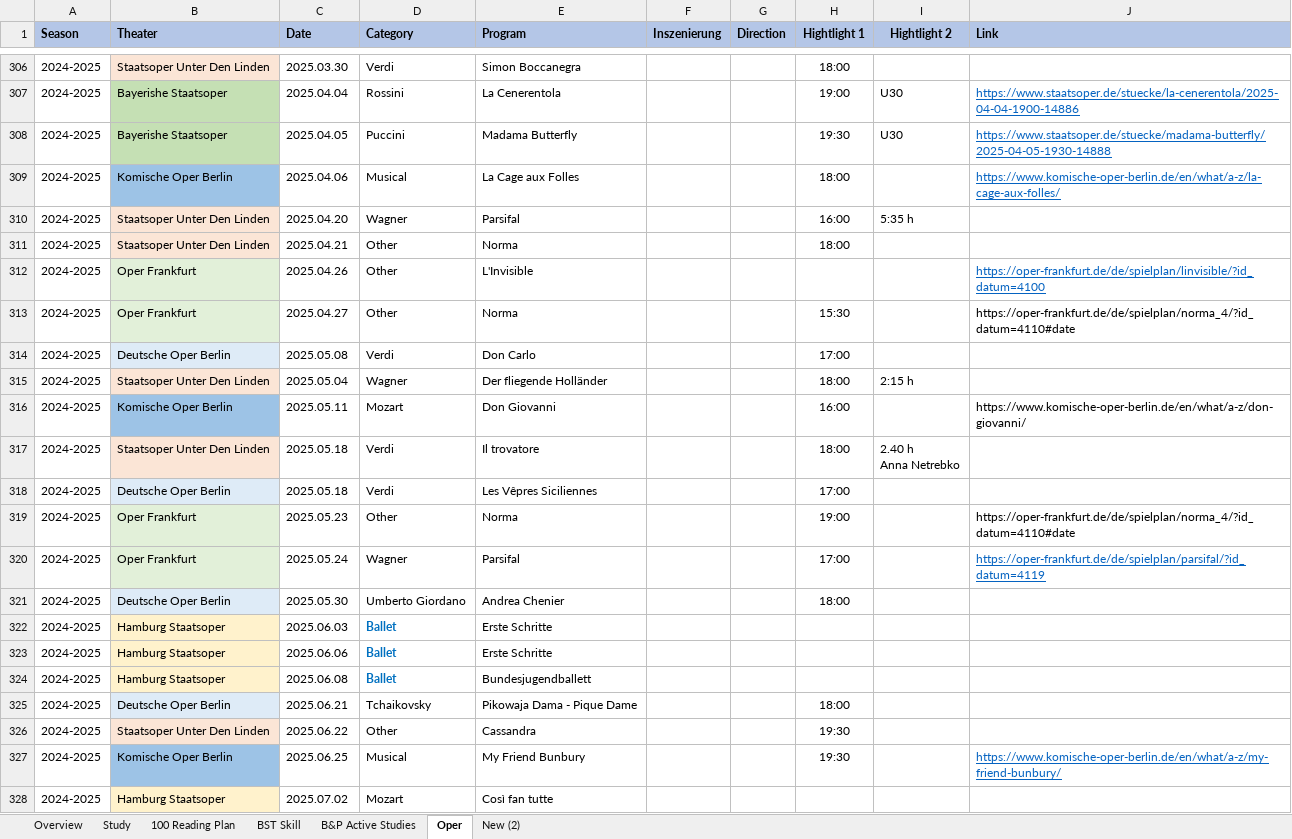
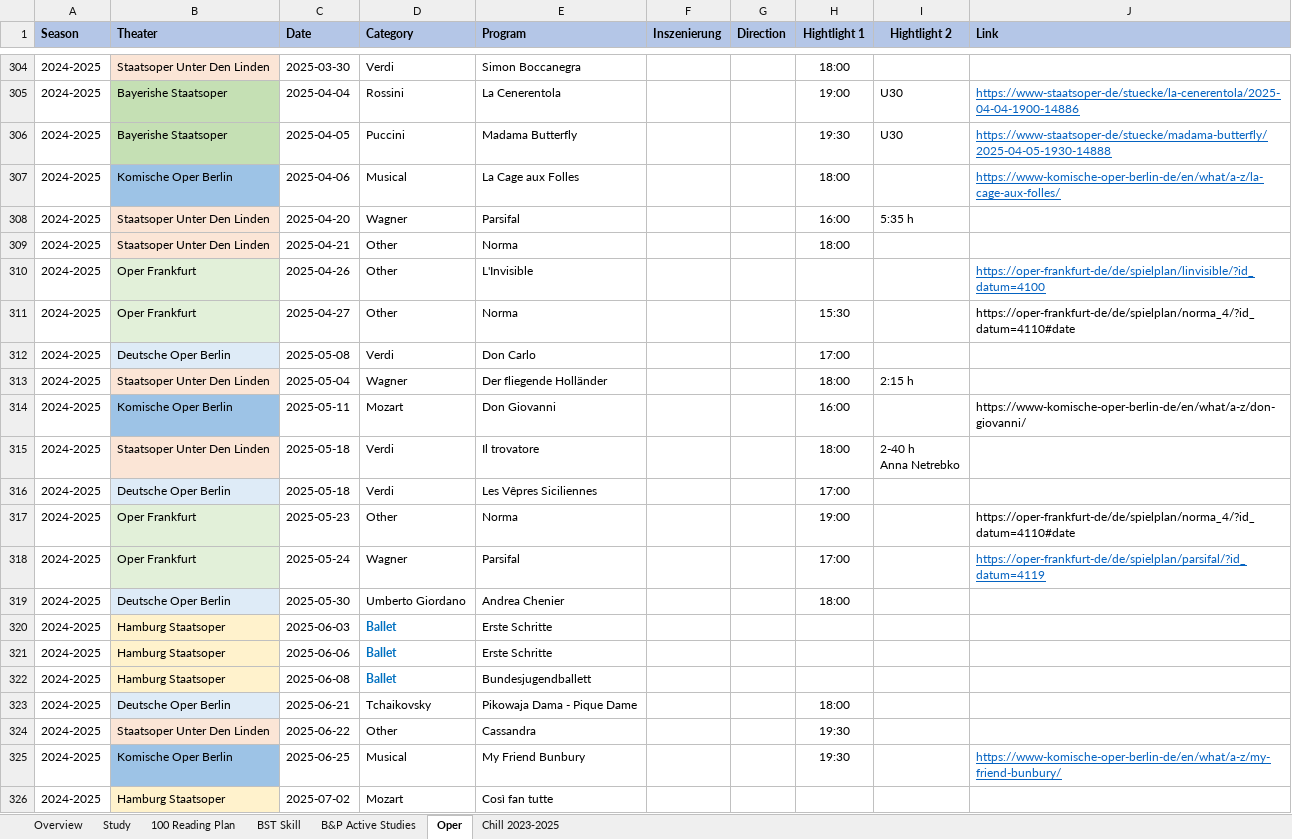
Before and after one commit to Zehuibai/Zehuibai.github.io, an Excel workbook: 01_ClinicalTrials/ClinicalTrial.xlsx, sheet Oper, drawn as a sheet; only a part is shown, gaps mark what is left out; values as stored, in another font and other column widths than the file's, no borders; charts and pictures not drawn; addresses are those after the commit; ↵ is a line break in a cell; the diff covers the shown part only; the diff names each change by its address in the sheet, - before the commit and + after, or states it on an @@ line.

```diff
--- a/01_ClinicalTrials/ClinicalTrial.xlsx (sheet Oper)
+++ b/01_ClinicalTrials/ClinicalTrial.xlsx (sheet Oper)
-sheet tab: New (2)
+sheet tab: Chill 2023-2025
-C304 (Date): 2025.03.30
+C304 (Date): 2025-03-30
-C305 (Date): 2025.04.04
+C305 (Date): 2025-04-04
-J305 (Link): https://www.staatsoper.de/stuecke/la-cenerentola/2025-04-04-1900-14886
+J305 (Link): https://www-staatsoper-de/stuecke/la-cenerentola/2025-04-04-1900-14886
-C306 (Date): 2025.04.05
+C306 (Date): 2025-04-05
-J306 (Link): https://www.staatsoper.de/stuecke/madama-butterfly/2025-04-05-1930-14888
+J306 (Link): https://www-staatsoper-de/stuecke/madama-butterfly/2025-04-05-1930-14888
-C307 (Date): 2025.04.06
+C307 (Date): 2025-04-06
-J307 (Link): https://www.komische-oper-berlin.de/en/what/a-z/la-cage-aux-folles/
+J307 (Link): https://www-komische-oper-berlin-de/en/what/a-z/la-cage-aux-folles/
-C308 (Date): 2025.04.20
+C308 (Date): 2025-04-20
-C309 (Date): 2025.04.21
+C309 (Date): 2025-04-21
-C310 (Date): 2025.04.26
+C310 (Date): 2025-04-26
-J310 (Link): https://oper-frankfurt.de/de/spielplan/linvisible/?id_datum=4100
+J310 (Link): https://oper-frankfurt-de/de/spielplan/linvisible/?id_datum=4100
-C311 (Date): 2025.04.27
+C311 (Date): 2025-04-27
-J311 (Link): https://oper-frankfurt.de/de/spielplan/norma_4/?id_datum=4110#date
+J311 (Link): https://oper-frankfurt-de/de/spielplan/norma_4/?id_datum=4110#date
-C312 (Date): 2025.05.08
+C312 (Date): 2025-05-08
-C313 (Date): 2025.05.04
+C313 (Date): 2025-05-04
-C314 (Date): 2025.05.11
+C314 (Date): 2025-05-11
-J314 (Link): https://www.komische-oper-berlin.de/en/what/a-z/don-giovanni/
+J314 (Link): https://www-komische-oper-berlin-de/en/what/a-z/don-giovanni/
-C315:C316 (Date): 2025.05.18
+C315:C316 (Date): 2025-05-18
-I315 (Hightlight 2): 2.40 h ↵ Anna Netrebko
+I315 (Hightlight 2): 2-40 h ↵ Anna Netrebko
-C317 (Date): 2025.05.23
+C317 (Date): 2025-05-23
-J317 (Link): https://oper-frankfurt.de/de/spielplan/norma_4/?id_datum=4110#date
+J317 (Link): https://oper-frankfurt-de/de/spielplan/norma_4/?id_datum=4110#date
-C318 (Date): 2025.05.24
+C318 (Date): 2025-05-24
-J318 (Link): https://oper-frankfurt.de/de/spielplan/parsifal/?id_datum=4119
+J318 (Link): https://oper-frankfurt-de/de/spielplan/parsifal/?id_datum=4119
-C319 (Date): 2025.05.30
+C319 (Date): 2025-05-30
-C320 (Date): 2025.06.03
+C320 (Date): 2025-06-03
-C321 (Date): 2025.06.06
+C321 (Date): 2025-06-06
-C322 (Date): 2025.06.08
+C322 (Date): 2025-06-08
-C323 (Date): 2025.06.21
+C323 (Date): 2025-06-21
-C324 (Date): 2025.06.22
+C324 (Date): 2025-06-22
-C325 (Date): 2025.06.25
+C325 (Date): 2025-06-25
-J325 (Link): https://www.komische-oper-berlin.de/en/what/a-z/my-friend-bunbury/
+J325 (Link): https://www-komische-oper-berlin-de/en/what/a-z/my-friend-bunbury/
-C326 (Date): 2025.07.02
+C326 (Date): 2025-07-02
```
Also changed, not shown: 4 added rows, 6 removed rows, 54 edited cells and cell formats elsewhere in this sheet, sheet Chill 2023-2025, sheet 100 Reading Plan, hidden cells, charts or pictures.
